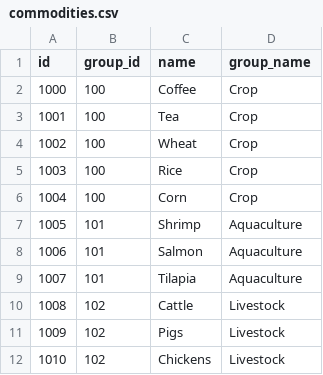
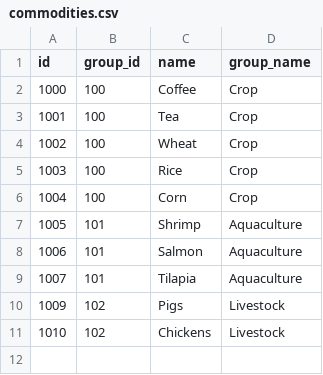
Before and after one commit to anjarakvo/IDH-IDC, a CSV file: backend/source/master/commodities.csv, drawn as a sheet.

```diff
--- a/backend/source/master/commodities.csv
+++ b/backend/source/master/commodities.csv
@@ -9,3 +9,2 @@ id,group_id,name,group_name
 1007,101,Tilapia,Aquaculture
-1008,102,Cattle,Livestock
 1009,102,Pigs,Livestock
```
Also changed, not shown: 2 other files.
